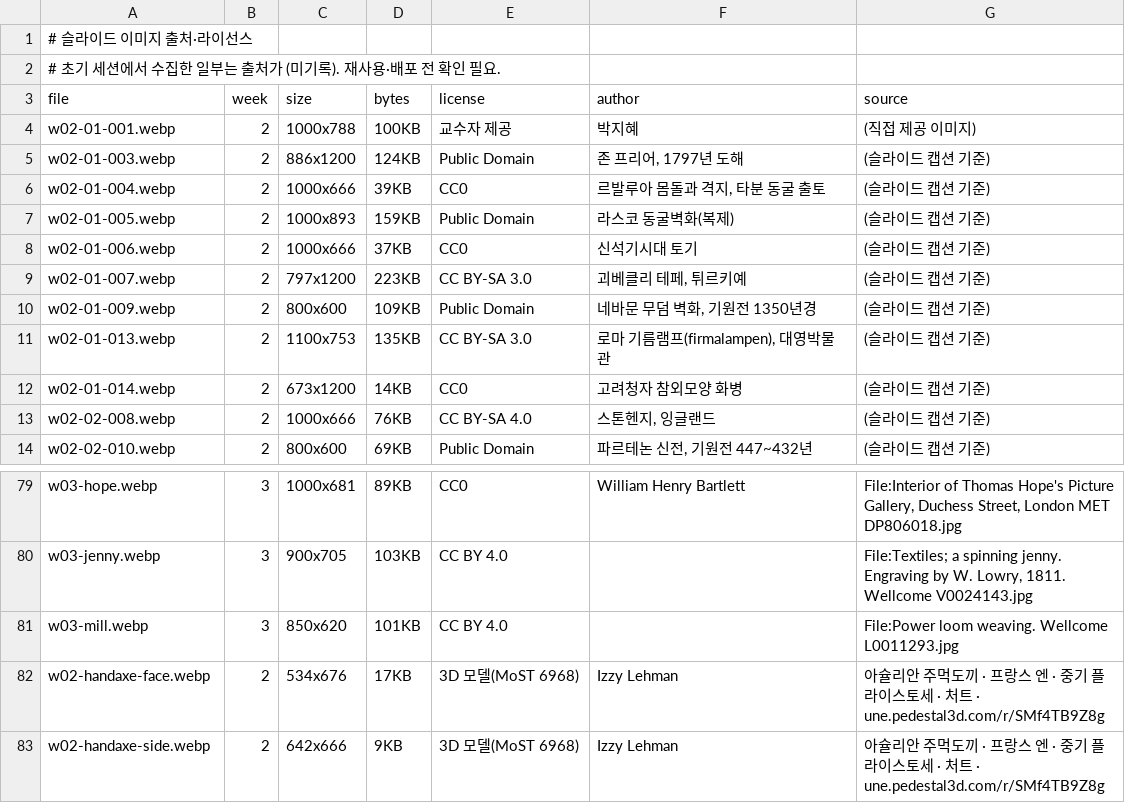
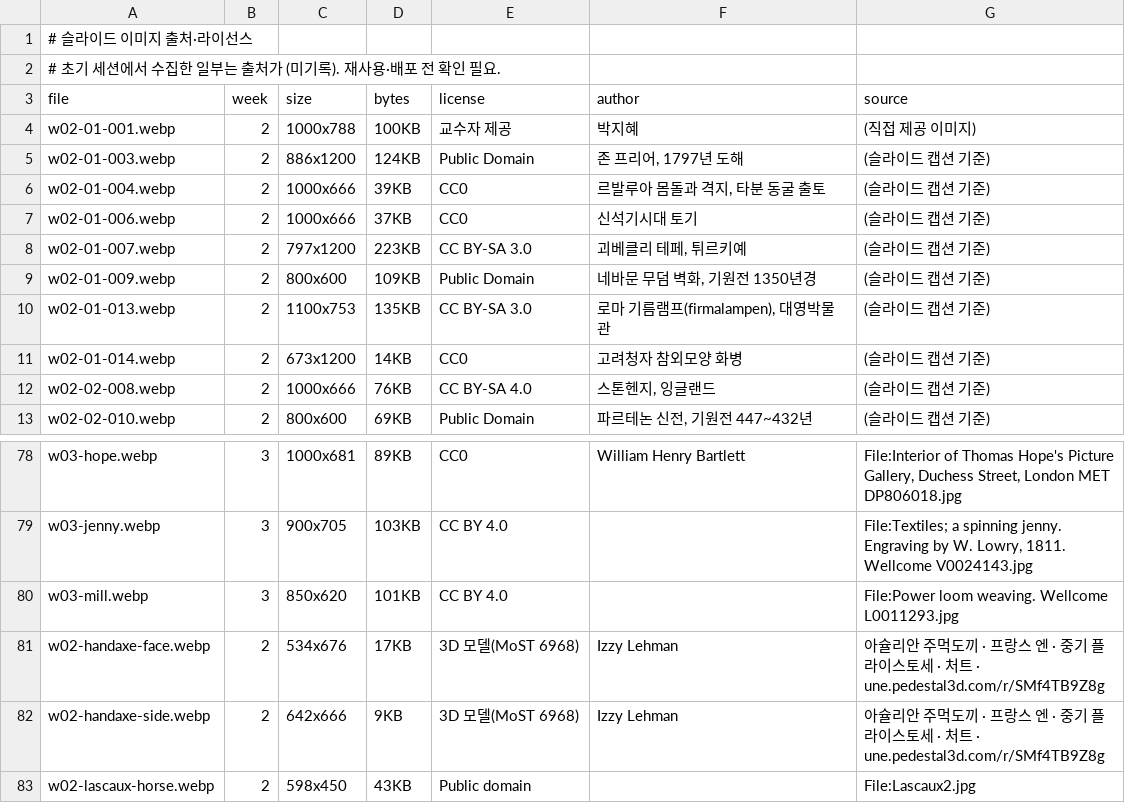
Before and after one commit to hyep0228-sys/test, a TSV file: tools/slides/img_credits.tsv, drawn as a sheet; only a part is shown, gaps mark what is left out; removed rows and columns are numbered as before the commit, all else as after; the diff names each change by its address in the sheet, - before the commit and + after, or states it on an @@ line.

```diff
--- a/tools/slides/img_credits.tsv
+++ b/tools/slides/img_credits.tsv
-row 7: w02-01-005.webp | 2 | 1000x893 | 159KB | Public Domain | 라스코 동굴벽화(복제) | (슬라이드 캡션 기준)
+row 83: w02-lascaux-horse.webp | 2 | 598x450 | 43KB | Public domain |  | File:Lascaux2.jpg
```
Also changed, not shown: 3 other files.
